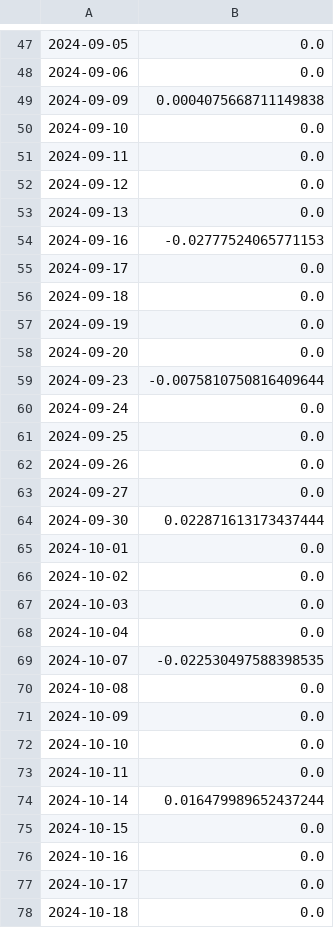
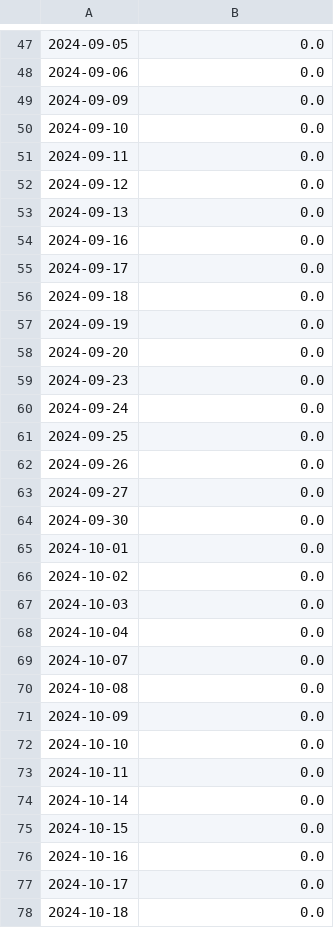
Before and after one commit to dbyter/finai, a CSV file: portfolio_returns.csv, drawn as a sheet; only a part is shown, gaps mark what is left out; the diff covers the shown part only; the diff names each change by its address in the sheet, - before the commit and + after, or states it on an @@ line.

```diff
--- a/portfolio_returns.csv
+++ b/portfolio_returns.csv
-B49: 0.0004075668711149838
+B49: 0.0
-B54: -0.02777524065771153
+B54: 0.0
-B59: -0.0075810750816409644
+B59: 0.0
-B64: 0.022871613173437444
+B64: 0.0
-B69: -0.022530497588398535
+B69: 0.0
-B74: 0.016479989652437244
+B74: 0.0
```
Also changed, not shown: 7 added rows and 27 edited cells elsewhere in this file, 2 other files.
